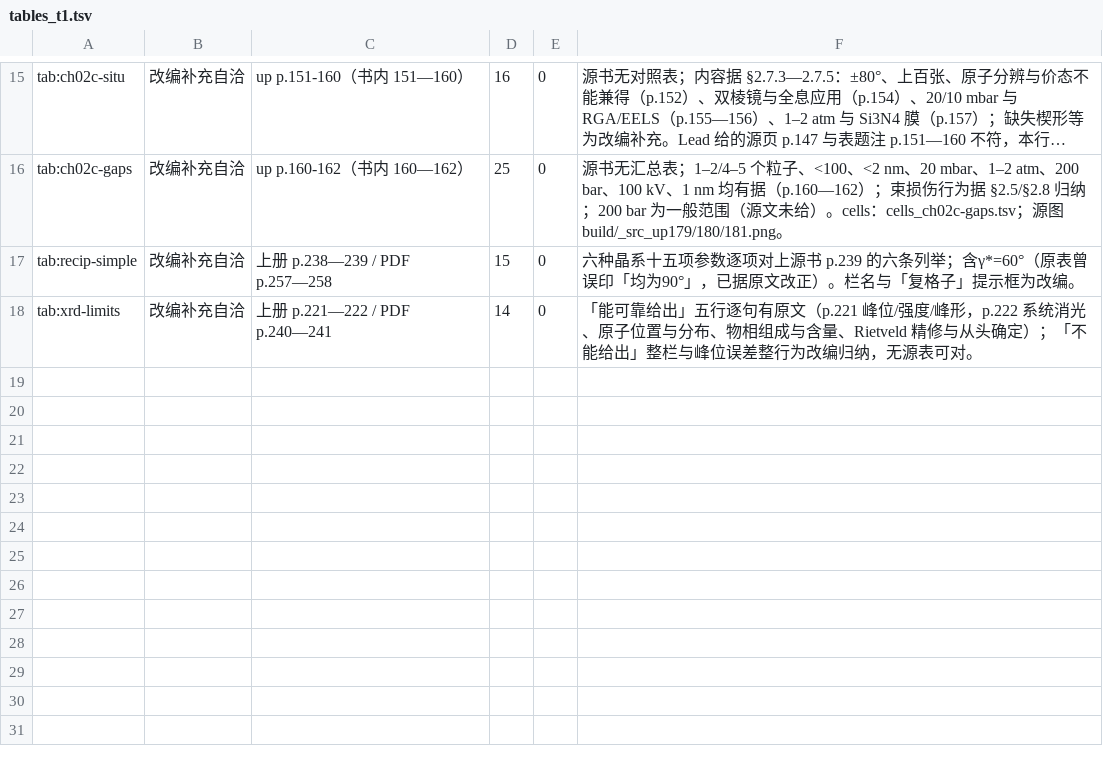
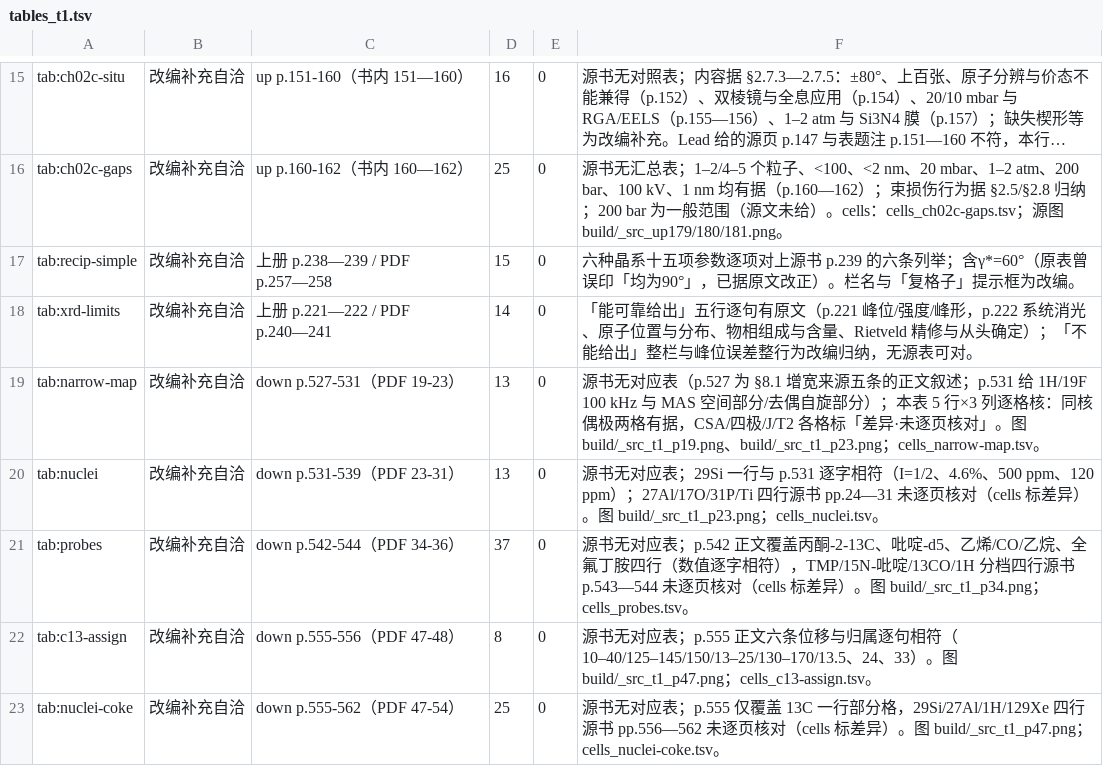
Before and after one commit to Yuhan-xue/catalysis-methods-essentials, a TSV file: sources/logs/tables_t1.tsv, drawn as a sheet; only a part is shown, gaps mark what is left out; long unchanged cells end in ….

```diff
--- a/sources/logs/tables_t1.tsv
+++ b/sources/logs/tables_t1.tsv
@@ -18 +18,6 @@ tab:recip-simple	改编补充自洽	上册 p.238—239 / PDF p.257—258	15	0
 tab:xrd-limits	改编补充自洽	上册 p.221—222 / PDF p.240—241	14	0	「能可靠给出」五行逐句有原文（p.221 峰位/强度/峰形，p.222 系统消光、原子位置与分布、物相组成与含量、Rietveld 精修与从头确定）；「不能给出」整栏与峰位误差整行为改编归纳，无源表可对。
+tab:narrow-map	改编补充自洽	down p.527-531（PDF 19-23）	13	0	源书无对应表（p.527 为 §8.1 增宽来源五条的正文叙述；p.531 给 1H/19F 100 kHz 与 MAS 空间部分/去偶自旋部分）；本表 5 行×3 列逐格核：同核偶极两格有据，CSA/四极/J/T2 各格标「差异·未逐页核对」。图 build/_src_t1_p19.png、build/_src_t1_p23.png；cells_narrow-map.tsv。
+tab:nuclei	改编补充自洽	down p.531-539（PDF 23-31）	13	0	源书无对应表；29Si 一行与 p.531 逐字相符（I=1/2、4.6%、500 ppm、120 ppm）；27Al/17O/31P/Ti 四行源书 pp.24—31 未逐页核对（cells 标差异）。图 build/_src_t1_p23.png；cells_nuclei.tsv。
+tab:probes	改编补充自洽	down p.542-544（PDF 34-36）	37	0	源书无对应表；p.542 正文覆盖丙酮-2-13C、吡啶-d5、乙烯/CO/乙烷、全氟丁胺四行（数值逐字相符），TMP/15N-吡啶/13CO/1H 分档四行源书 p.543—544 未逐页核对（cells 标差异）。图 build/_src_t1_p34.png；cells_probes.tsv。
+tab:c13-assign	改编补充自洽	down p.555-556（PDF 47-48）	8	0	源书无对应表；p.555 正文六条位移与归属逐句相符（10–40/125–145/150/13–25/130–170/13.5、24、33）。图 build/_src_t1_p47.png；cells_c13-assign.tsv。
+tab:nuclei-coke	改编补充自洽	down p.555-562（PDF 47-54）	25	0	源书无对应表；p.555 仅覆盖 13C 一行部分格，29Si/27Al/1H/129Xe 四行源书 pp.556—562 未逐页核对（cells 标差异）。图 build/_src_t1_p47.png；cells_nuclei-coke.tsv。
```
Also changed, not shown: sources/logs/fixes_p1.tsv, sources/logs/page_p1.tsv, 9 other files.
